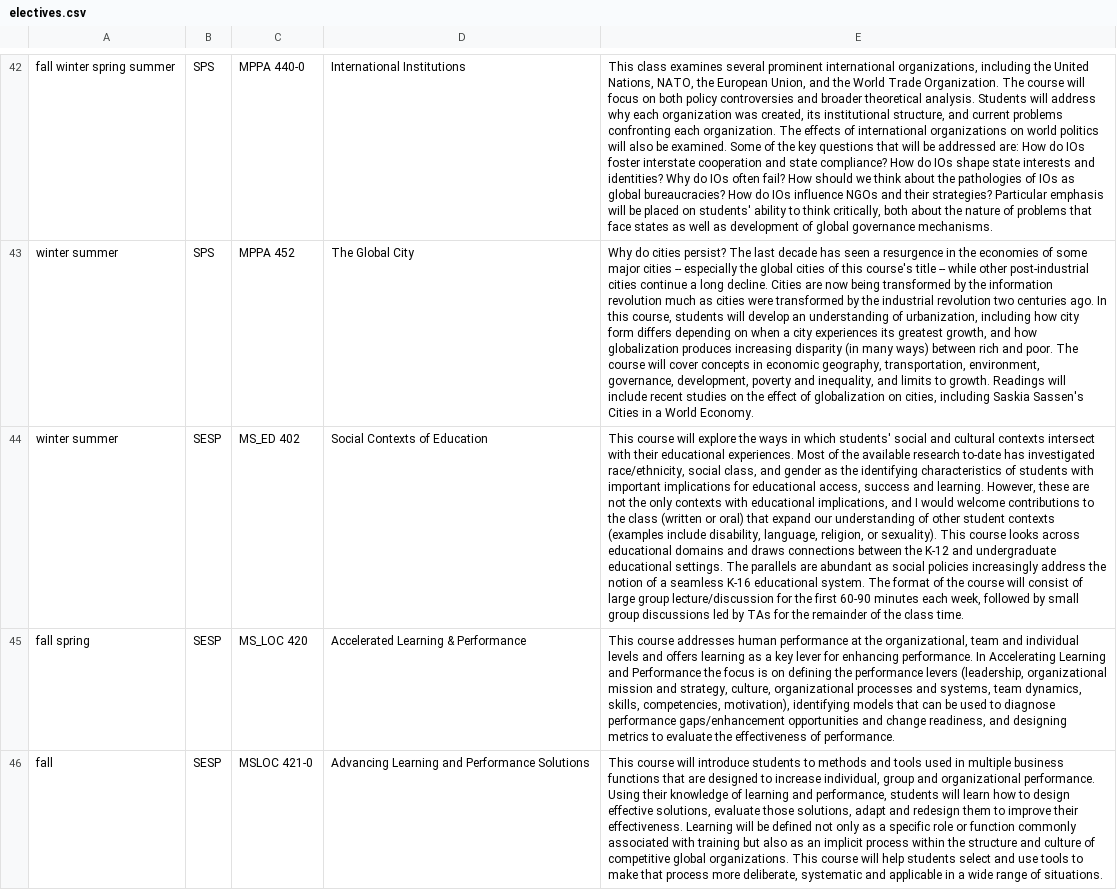
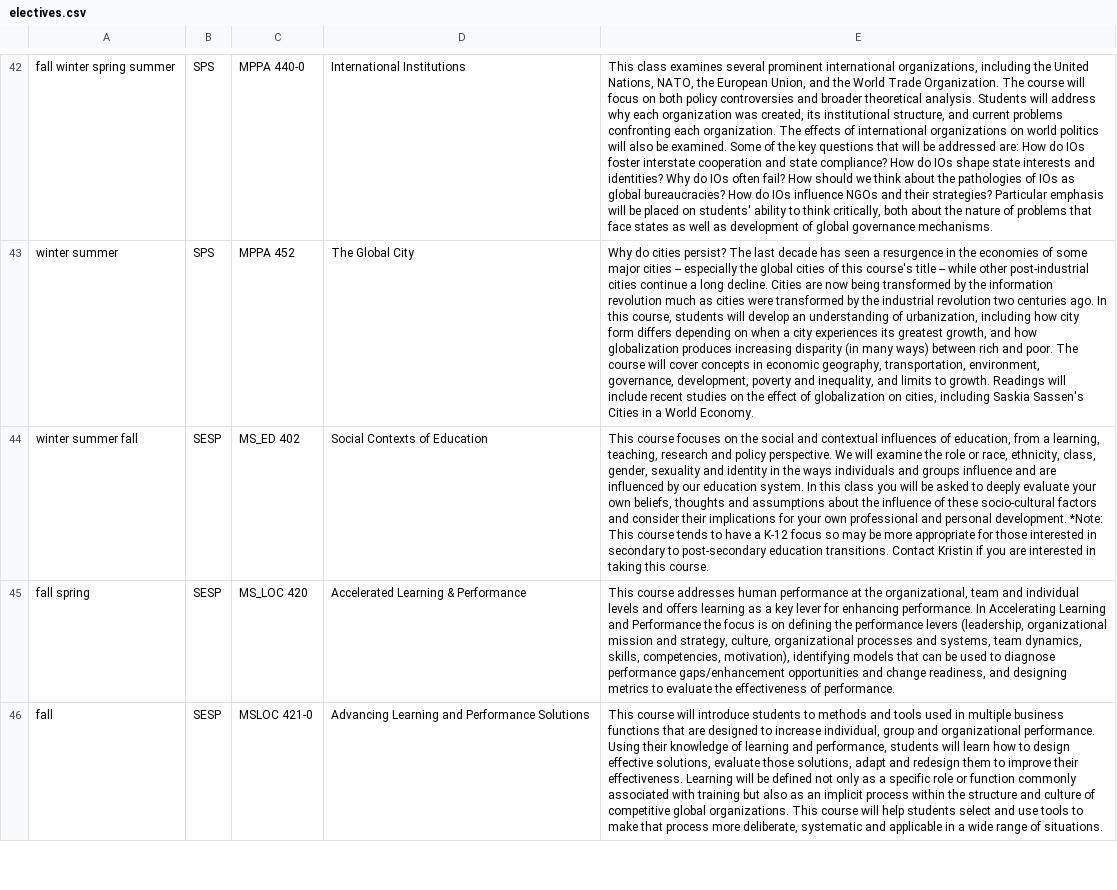
Before and after one commit to dwthurber/MSHE-Student-Resources, a CSV file: _data/electives.csv, drawn as a sheet; only a part is shown, gaps mark what is left out; the diff names each change by its address in the sheet, - before the commit and + after, or states it on an @@ line.

Commit message:
Updated '_data/electives.csv' via CloudCannon

```diff
--- a/_data/electives.csv
+++ b/_data/electives.csv
-A44: winter summer
+A44: winter summer fall
-E44: This course will explore the ways in which students' social and cultural contexts intersect with their educational experiences. Most of the available research to-date has investigated race/ethnicity, social class, and gender as the identifying characteristics of students with important implications for educational access, success and learning. However, these are not the only contexts with educational implications, and I would welcome contributions to the class (written or oral) that expand our understanding of other student contexts (examples include disability, language, religion, or sexuality). This course looks across educational domains and draws connections between the K-12 and undergraduate educational settings. The parallels are abundant as social policies increasingly address the notion of a seamless K-16 educational system. The format of the course will consist of large group lecture/discussion for the first 60-90 minutes each week, followed by small group discussions led by TAs for the remainder of the class time.
+E44: This course focuses on the social and contextual influences of education, from a learning, teaching, research and policy perspective. We will examine the role or race, ethnicity, class, gender, sexuality and identity in the ways individuals and groups influence and are influenced by our education system. In this class you will be asked to deeply evaluate your own beliefs, thoughts and assumptions about the influence of these socio-cultural factors and consider their implications for your own professional and personal development. *Note: This course tends to have a K-12 focus so may be more appropriate for those interested in secondary to post-secondary education transitions. Contact Kristin if you are interested in taking this course.
```
